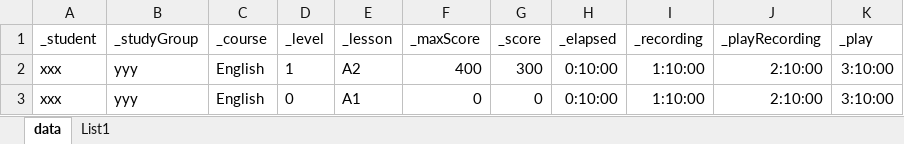
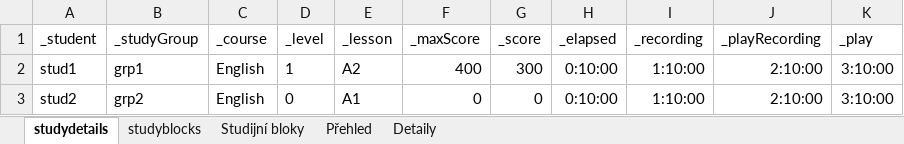
Before and after one commit to PavelPZ/REW, an Excel workbook: Web4/BlendedAPI/vyzva/Server/Excels/StudyAll.xlsx, sheet studydetails, drawn as a sheet; values as stored, in another font and other column widths than the file's, no borders; the diff names each change by its address in the sheet, - before the commit and + after, or states it on an @@ line.

```diff
--- a/Web4/BlendedAPI/vyzva/Server/Excels/StudyAll.xlsx (sheet studydetails)
+++ b/Web4/BlendedAPI/vyzva/Server/Excels/StudyAll.xlsx (sheet studydetails)
-sheet tab: data
+sheet tab: studydetails
-sheet tab: List1
+sheet tab: Přehled
+sheet tab: studyblocks
+sheet tab: Studijní bloky
+sheet tab: Detaily
-A2 (_student): xxx
+A2 (_student): stud1
-B2 (_studyGroup): yyy
+B2 (_studyGroup): grp1
-A3 (_student): xxx
+A3 (_student): stud2
-B3 (_studyGroup): yyy
+B3 (_studyGroup): grp2
```
Also changed, not shown: sheet Přehled, 39 other files.
